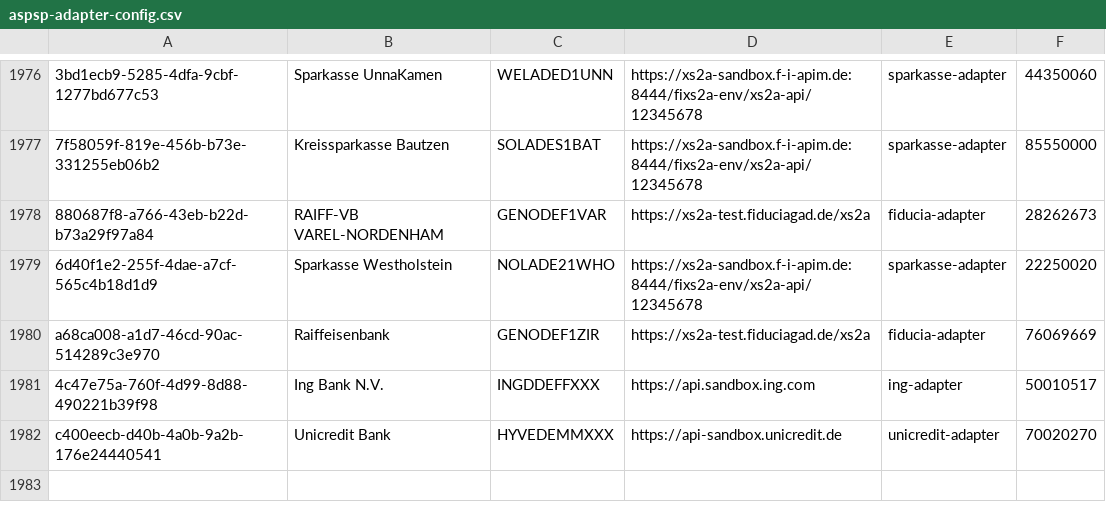
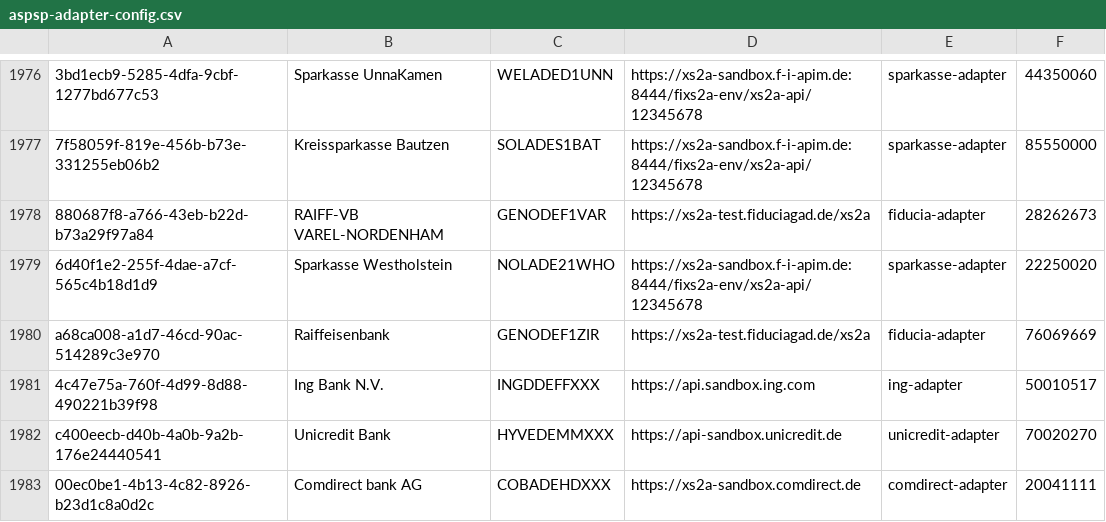
Before and after one commit to adorsys/xs2a-adapter, a CSV file: xs2a-adapter-aspsp-registry/src/main/resources/aspsp-adapter-config.csv, drawn as a sheet; only a part is shown, gaps mark what is left out.

Commit message:
add comdirect aspsp record

```diff
--- a/xs2a-adapter-aspsp-registry/src/main/resources/aspsp-adapter-config.csv
+++ b/xs2a-adapter-aspsp-registry/src/main/resources/aspsp-adapter-config.csv
@@ -1982 +1982,2 @@ a68ca008-a1d7-46cd-90ac-514289c3e970,Raiffeisenbank,GENODEF1ZIR,https://xs2a-tes
 c400eecb-d40b-4a0b-9a2b-176e24440541,Unicredit Bank,HYVEDEMMXXX,https://api-sandbox.unicredit.de,unicredit-adapter,70020270
+00ec0be1-4b13-4c82-8926-b23d1c8a0d2c,Comdirect bank AG,COBADEHDXXX,https://xs2a-sandbox.comdirect.de,comdirect-adapter,20041111
```
